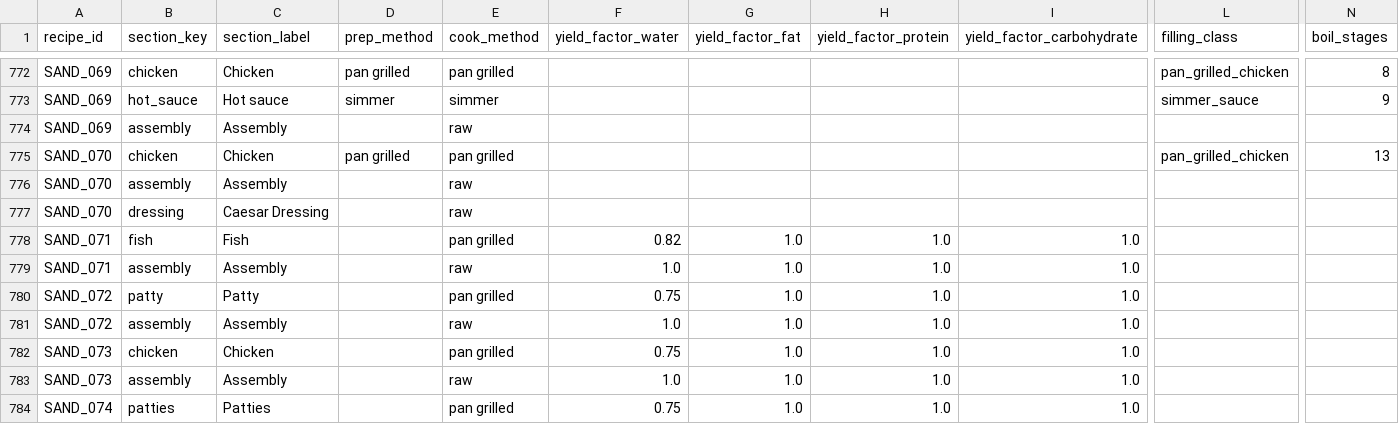
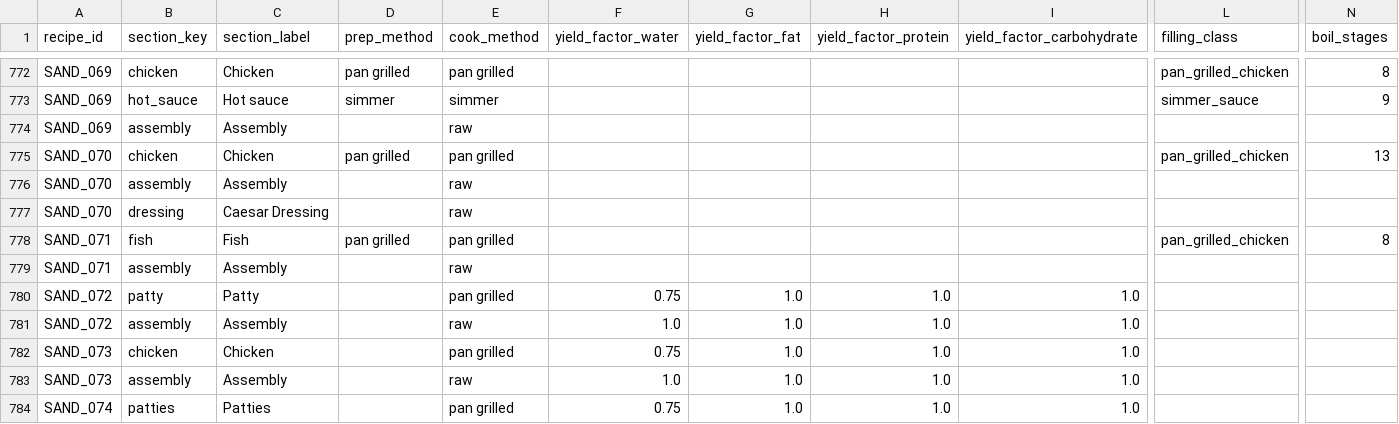
Before and after one commit to tlgeorgemailcom/daily-plate, a CSV file: recipes_v3/data/recipe_sections.csv, drawn as a sheet; only a part is shown, gaps mark what is left out; the diff names each change by its address in the sheet, - before the commit and + after, or states it on an @@ line.

```diff
--- a/recipes_v3/data/recipe_sections.csv
+++ b/recipes_v3/data/recipe_sections.csv
-D778 (prep_method): (empty)
+D778 (prep_method): pan grilled
-F778 (yield_factor_water): 0.82
+F778 (yield_factor_water): (empty)
-G778:G779 (yield_factor_fat): 1.0
+G778:G779 (yield_factor_fat): (empty)
-H778:H779 (yield_factor_protein): 1.0
+H778:H779 (yield_factor_protein): (empty)
-I778:I779 (yield_factor_carbohydrate): 1.0
+I778:I779 (yield_factor_carbohydrate): (empty)
-L778 (filling_class): (empty)
+L778 (filling_class): pan_grilled_chicken
-N778 (boil_stages): (empty)
+N778 (boil_stages): 8
-F779 (yield_factor_water): 1.0
+F779 (yield_factor_water): (empty)
```
Also changed, not shown: recipes_v3/data/recipes.csv.
